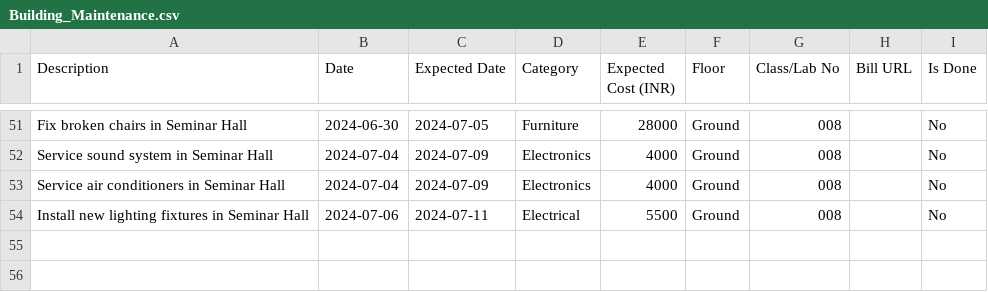
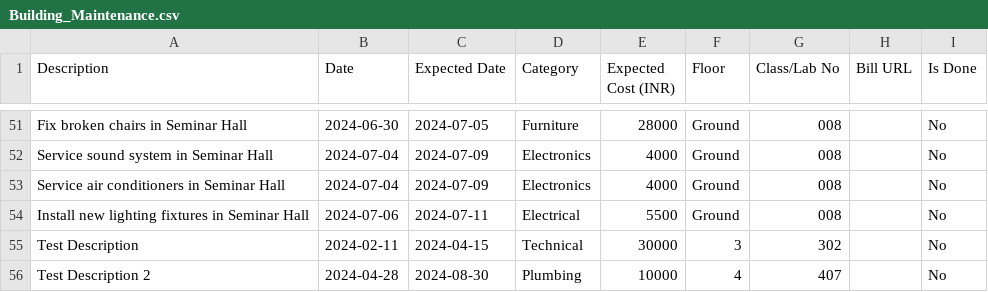
Before and after one commit to kumudkesar01/Building-Maintenance-, a CSV file: data/Building_Maintenance.csv, drawn as a sheet; only a part is shown, gaps mark what is left out.

```diff
--- a/data/Building_Maintenance.csv
+++ b/data/Building_Maintenance.csv
@@ -54 +54,3 @@ Service air conditioners in Seminar Hall,2024-07-04,2024-07-09,Electronics,4000,
 Install new lighting fixtures in Seminar Hall,2024-07-06,2024-07-11,Electrical,5500,Ground,008,,No
+Test Description,2024-02-11,2024-04-15,Technical,30000,3,302,,No
+Test Description 2,2024-04-28,2024-08-30,Plumbing,10000,4,407,,No
```
Also changed, not shown: 3 other files.
